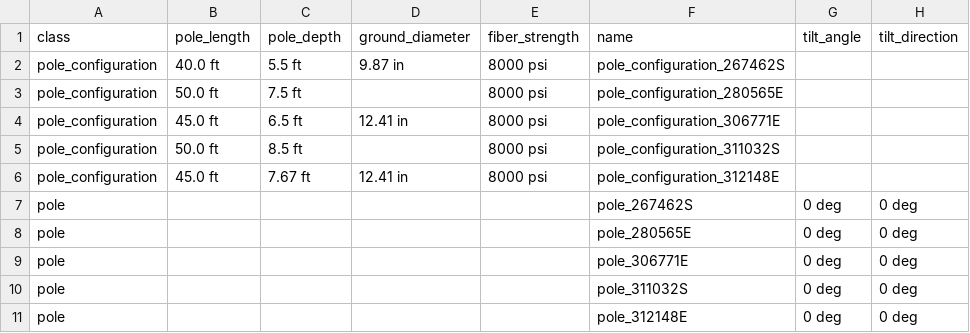
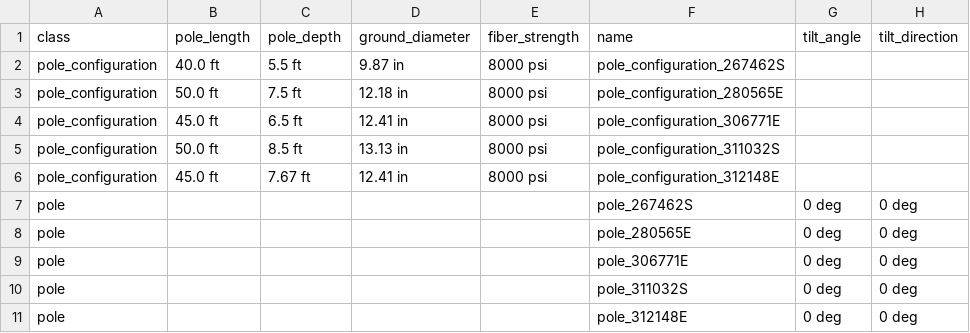
Before and after one commit to arras-energy/gridlabd-old, a CSV file: converters/autotest/test_xls-spida2csv-geodata.csv, drawn as a sheet; only a part is shown; the diff names each change by its address in the sheet, - before the commit and + after, or states it on an @@ line.

Commit message:
Update test_xls-spida2csv-geodata.csv

```diff
--- a/converters/autotest/test_xls-spida2csv-geodata.csv
+++ b/converters/autotest/test_xls-spida2csv-geodata.csv
-D3 (ground_diameter): (empty)
+D3 (ground_diameter): 12.18 in
-D5 (ground_diameter): (empty)
+D5 (ground_diameter): 13.13 in
```
